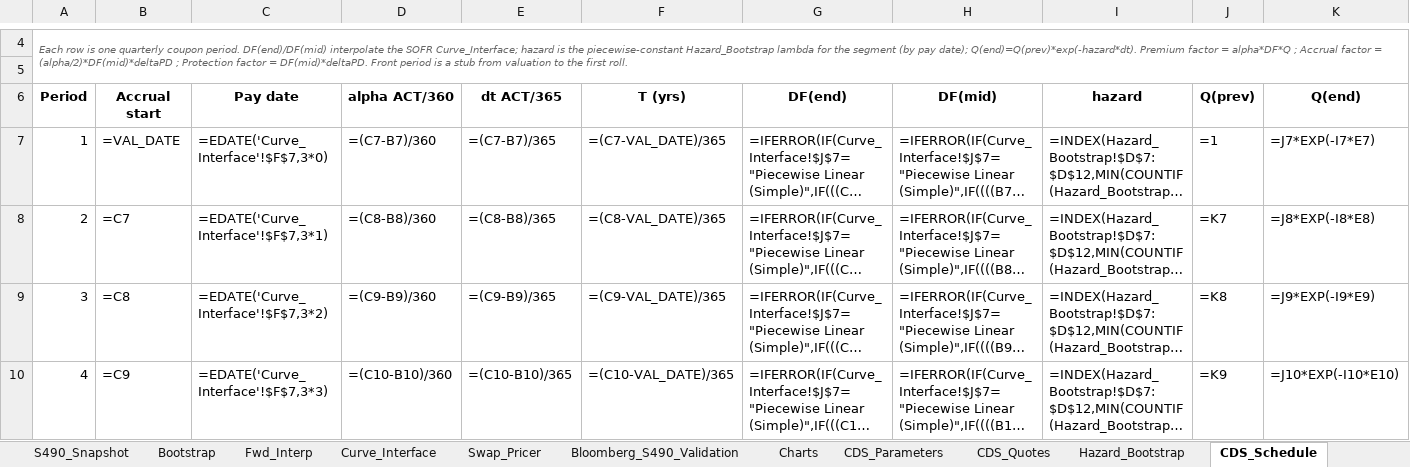
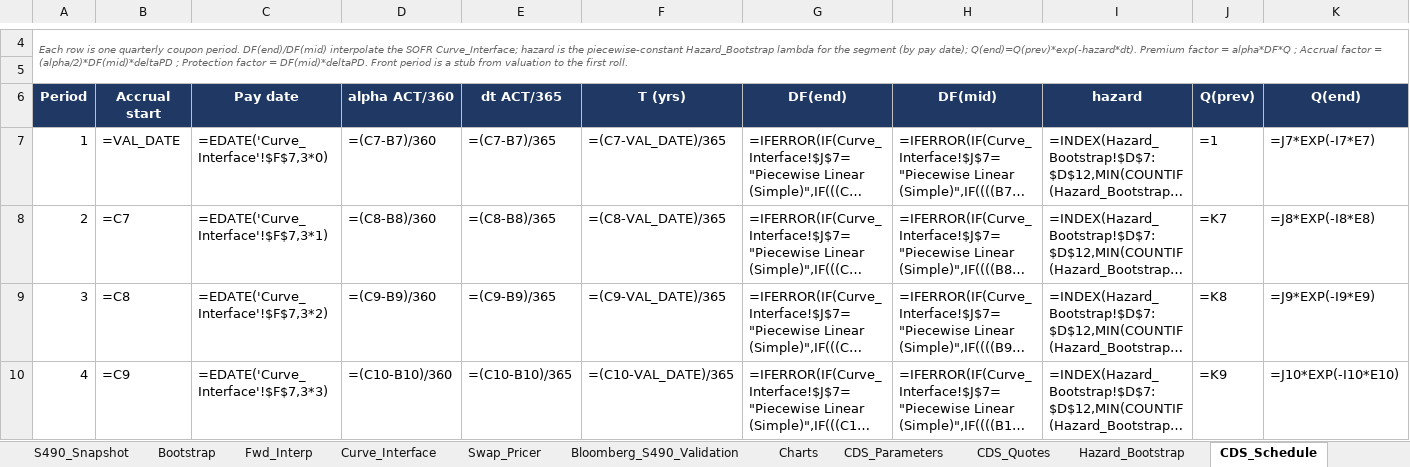
Before and after one commit to nl2992/usd-sofr-curve, an Excel workbook: bloomberg/USD_SOFR_Curve_Bloomberg.xlsx, sheet CDS_Schedule, drawn as a sheet; only a part is shown, gaps mark what is left out; long unchanged cells end in …; values as stored, in another font and other column widths than the file's, no borders; formulas without a stored value are shown as written; the diff covers the shown part only; the diff names each change by its address in the sheet, - before the commit and + after, or states it on an @@ line.

```diff
--- a/bloomberg/USD_SOFR_Curve_Bloomberg.xlsx (sheet CDS_Schedule)
+++ b/bloomberg/USD_SOFR_Curve_Bloomberg.xlsx (sheet CDS_Schedule)
@@ A6:K6 fill: none → #1F3864, text colour: black → #FFFFFF @@
```
Also changed, not shown: cell formats elsewhere in this sheet, sheet S490_Snapshot, sheet Bloomberg_S490_Validation, sheet Bootstrap, sheet SOFR_OIS_Quotes, sheet CDS_Quotes, sheet Curve_Interface, 1 more sheet.
